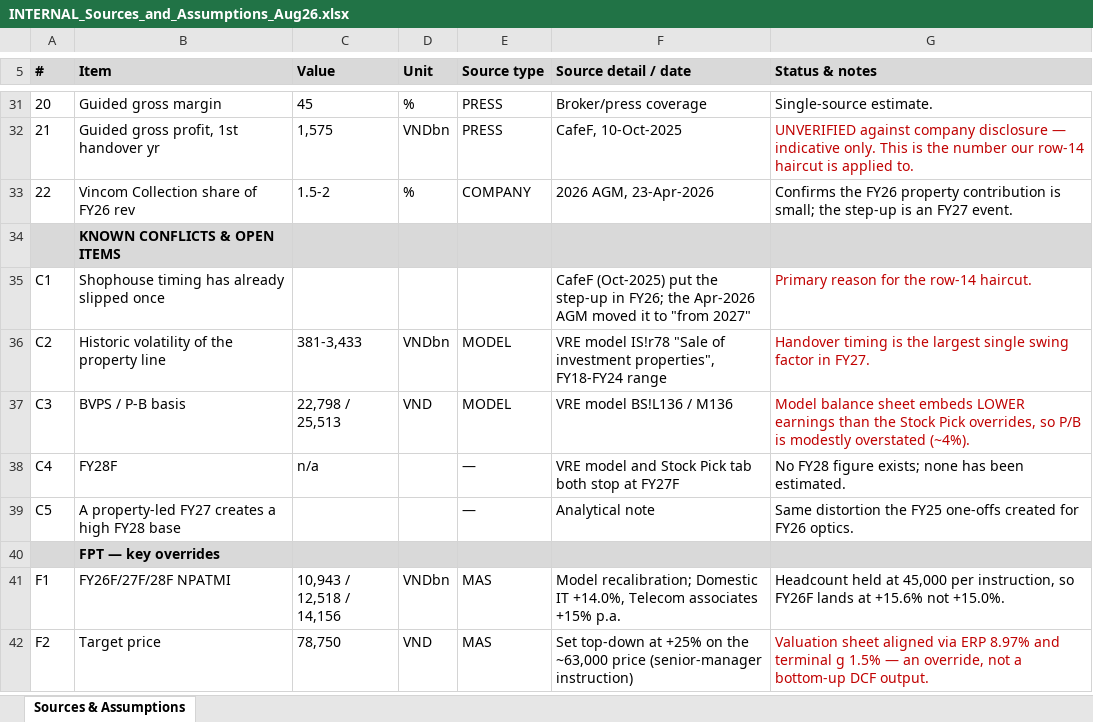
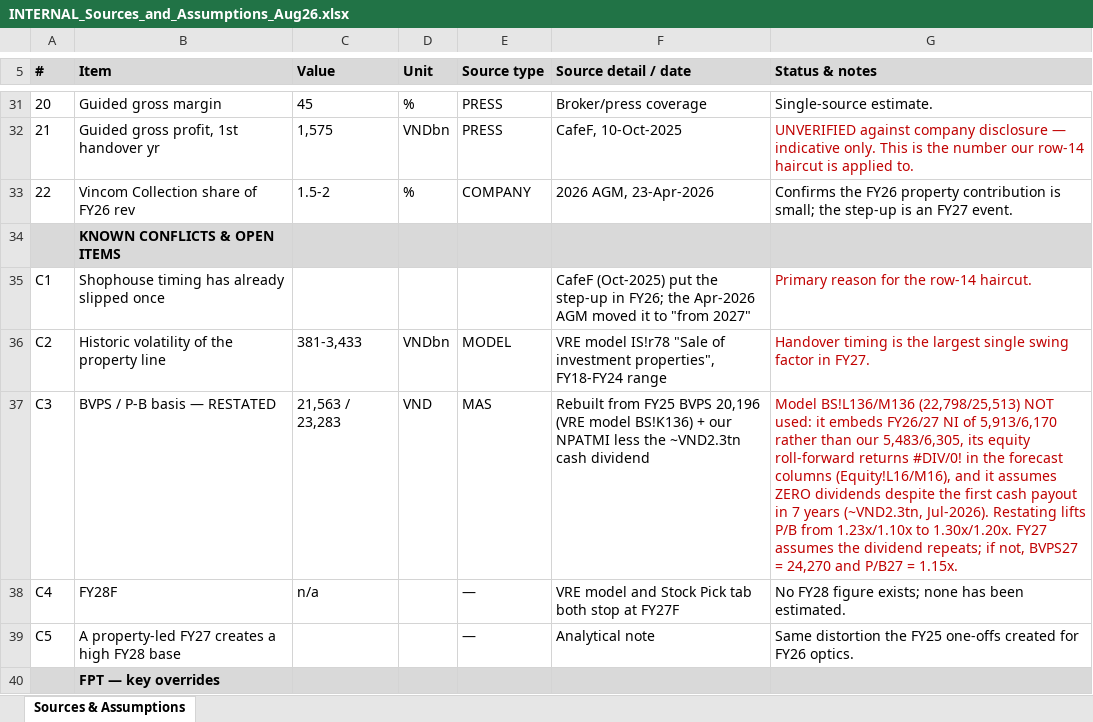
Before and after one commit to datquanton/verbose-guide, an Excel workbook: INTERNAL_Sources_and_Assumptions_Aug26.xlsx, sheet Sources & Assumptions, drawn as a sheet; only a part is shown, gaps mark what is left out; the shorter side is filled out with more unchanged rows; values as stored, in another font and other column widths than the file's, no borders; the diff names each change by its address in the sheet, - before the commit and + after, or states it on an @@ line.

```diff
--- a/INTERNAL_Sources_and_Assumptions_Aug26.xlsx (sheet Sources & Assumptions)
+++ b/INTERNAL_Sources_and_Assumptions_Aug26.xlsx (sheet Sources & Assumptions)
-B37 (Item): BVPS / P-B basis
+B37 (Item): BVPS / P-B basis — RESTATED
-C37 (Value): 22,798 / 25,513
+C37 (Value): 21,563 / 23,283
-E37 (Source type): MODEL
+E37 (Source type): MAS
-F37 (Source detail / date): VRE model BS!L136 / M136
+F37 (Source detail / date): Rebuilt from FY25 BVPS 20,196 (VRE model BS!K136) + our NPATMI less the ~VND2.3tn cash dividend
-G37 (Status & notes): Model balance sheet embeds LOWER earnings than the Stock Pick overrides, so P/B is modestly overstated (~4%).
+G37 (Status & notes): Model BS!L136/M136 (22,798/25,513) NOT used: it embeds FY26/27 NI of 5,913/6,170 rather than our 5,483/6,305, its equity roll-forward returns #DIV/0! in the forecast columns (Equity!L16/M16), and it assumes ZERO dividends despite the first cash payout in 7 years (~VND2.3tn, Jul-2026). Restating lifts P/B from 1.23x/1.10x to 1.30x/1.20x. FY27 assumes the dividend repeats; if not, BVPS27 = 24,270 and P/B27 = 1.15x.
```
Also changed, not shown: Stock_Pick_and_Forecast_Aug26_MAS_RS_EN_updated.xlsx.
